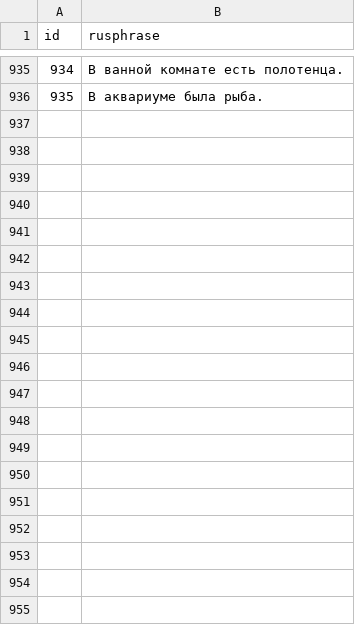
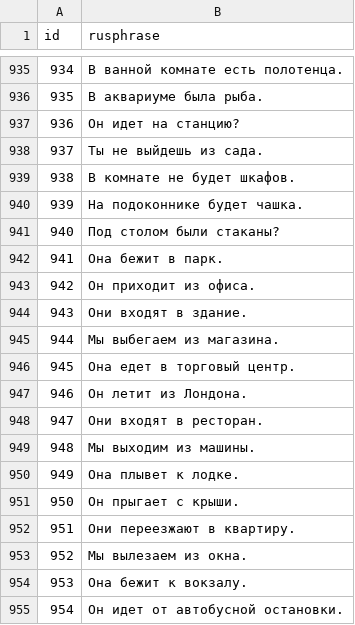
Before and after one commit to stasnocap/polyglot, a CSV file: src/EngQuest.Web/Extensions/objectives.csv, drawn as a sheet; only a part is shown, gaps mark what is left out; the diff covers the shown part only.

Commit message:
add seed for quest 10

```diff
--- a/src/EngQuest.Web/Extensions/objectives.csv
+++ b/src/EngQuest.Web/Extensions/objectives.csv
@@ -936 +936,20 @@ id;rusphrase
 935;В аквариуме была рыба.
+936;Он идет на станцию?
+937;Ты не выйдешь из сада.
+938;В комнате не будет шкафов.
+939;На подоконнике будет чашка.
+940;Под столом были стаканы?
+941;Она бежит в парк.
+942;Он приходит из офиса.
+943;Они входят в здание.
+944;Мы выбегаем из магазина.
+945;Она едет в торговый центр.
+946;Он летит из Лондона.
+947;Они входят в ресторан.
+948;Мы выходим из машины.
+949;Она плывет к лодке.
+950;Он прыгает с крыши.
+951;Они переезжают в квартиру.
+952;Мы вылезаем из окна.
+953;Она бежит к вокзалу.
+954;Он идет от автобусной остановки.
```
Also changed, not shown: 81 added rows elsewhere in this file, src/EngQuest.Web/Extensions/objective_quest_ids.csv, 1 other file.
